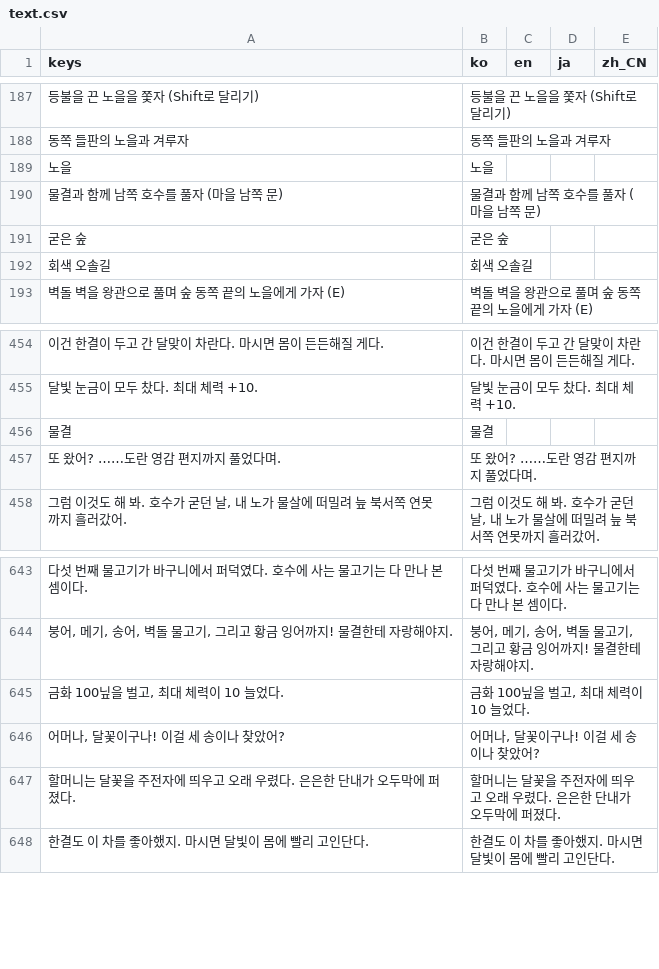
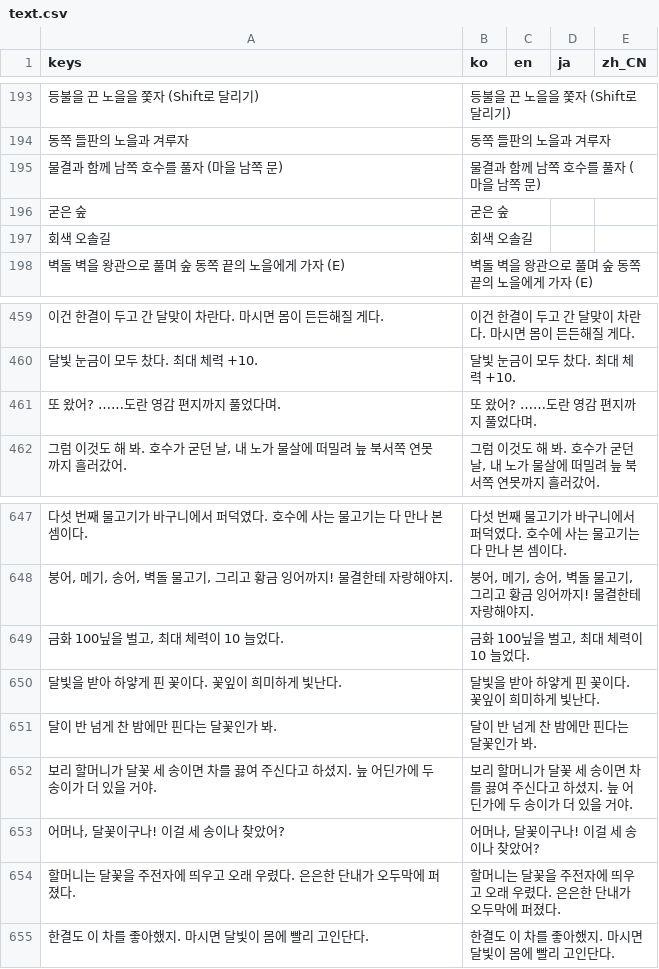
Before and after one commit to destory1984/oddity-of-the-wilds, a CSV file: godot/i18n/text.csv, drawn as a sheet; only a part is shown, gaps mark what is left out; the diff covers the shown part only; the diff names each change by its address in the sheet, - before the commit and + after, or states it on an @@ line.

```diff
--- a/godot/i18n/text.csv
+++ b/godot/i18n/text.csv
@@ row 189 moved to row 110: 노을 @@
@@ row 456 moved to row 109: 물결 @@
+row 650: 달빛을 받아 하얗게 핀 꽃이다. 꽃잎이 희미하게 빛난다. | 달빛을 받아 하얗게 핀 꽃이다. 꽃잎이 희미하게 빛난다.
+row 651: 달이 반 넘게 찬 밤에만 핀다는 달꽃인가 봐. | 달이 반 넘게 찬 밤에만 핀다는 달꽃인가 봐.
+row 652: 보리 할머니가 달꽃 세 송이면 차를 끓여 주신다고 하셨지. 늪 어딘가에 두 송이가 더 있을 거야. | 보리 할머니가 달꽃 세 송이면 차를 끓여 주신다고 하셨지. 늪 어딘가에 두 송이가 더 있을 거야.
```
Also changed, not shown: 19 added rows elsewhere in this file, 7 other files.
